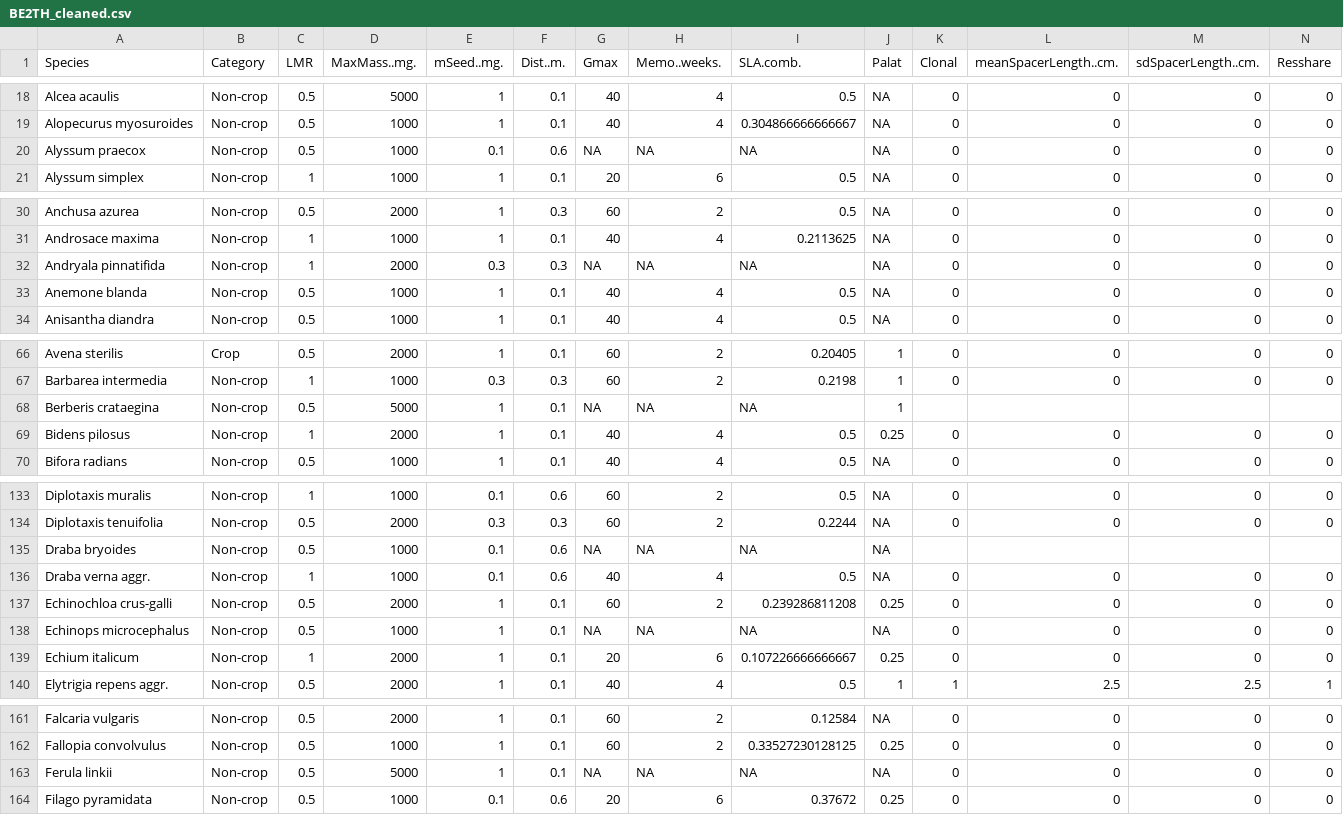
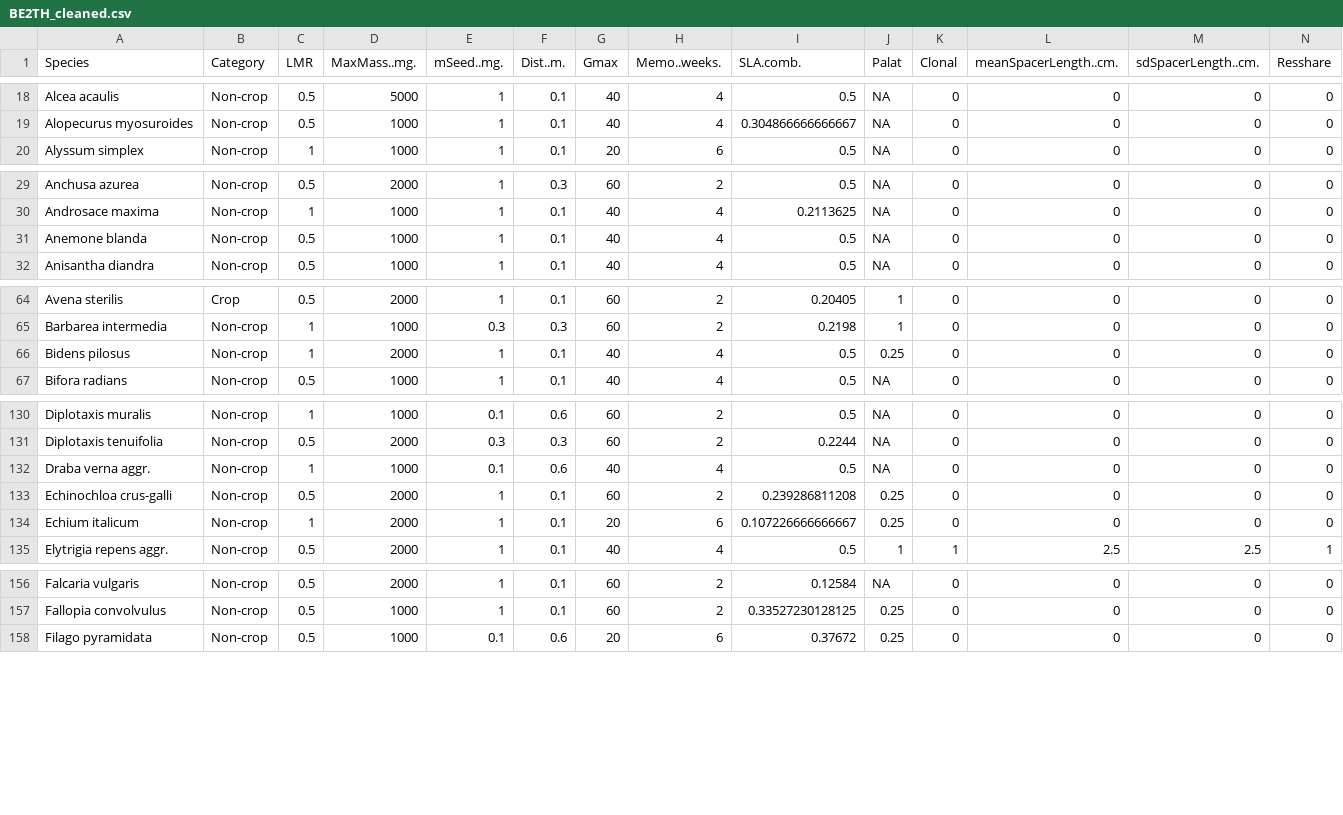
Before and after one commit to virgile-baudrot/IBCgrassGUI, a CSV file: Input-EFSA/BE2TH_cleaned.csv, drawn as a sheet; only a part is shown, gaps mark what is left out; rows hold the shown columns only; the diff covers the shown part only; the diff names each change by its address in the sheet, - before the commit and + after, or states it on an @@ line.

Commit message:
drop species with NA in any trait passed to the model

```diff
--- a/Input-EFSA/BE2TH_cleaned.csv
+++ b/Input-EFSA/BE2TH_cleaned.csv
-row 20: Alyssum praecox | Non-crop | 0.5 | 1000 | 0.1 | 0.6 | NA | NA | NA | NA | 0 | 0 | 0 | 0
-row 32: Andryala pinnatifida | Non-crop | 1 | 2000 | 0.3 | 0.3 | NA | NA | NA | NA | 0 | 0 | 0 | 0
-row 68: Berberis crataegina | Non-crop | 0.5 | 5000 | 1 | 0.1 | NA | NA | NA | 1
-row 135: Draba bryoides | Non-crop | 0.5 | 1000 | 0.1 | 0.6 | NA | NA | NA | NA
-row 138: Echinops microcephalus | Non-crop | 0.5 | 1000 | 1 | 0.1 | NA | NA | NA | NA | 0 | 0 | 0 | 0
-row 163: Ferula linkii | Non-crop | 0.5 | 5000 | 1 | 0.1 | NA | NA | NA | NA | 0 | 0 | 0 | 0
```
Also changed, not shown: 2 removed rows elsewhere in this file, Input-SINGLE/BE2TH_cleaned.csv, 3 other files.
